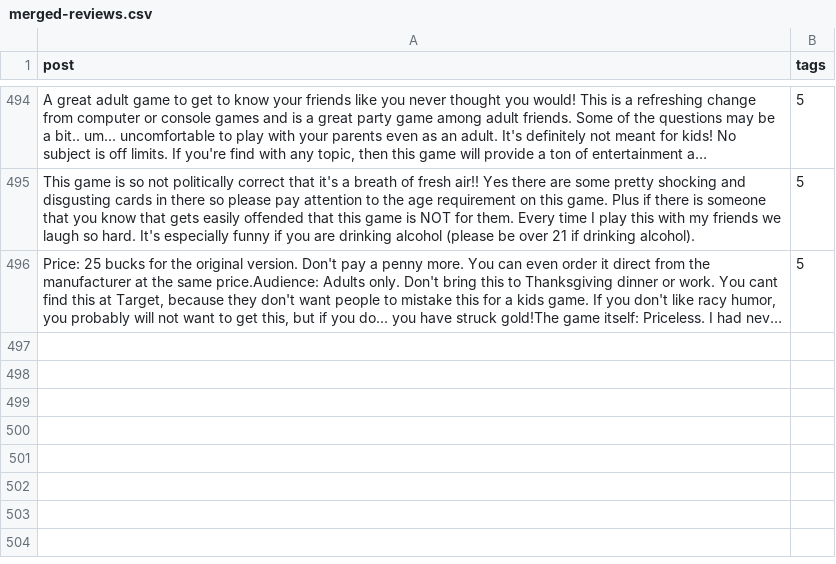
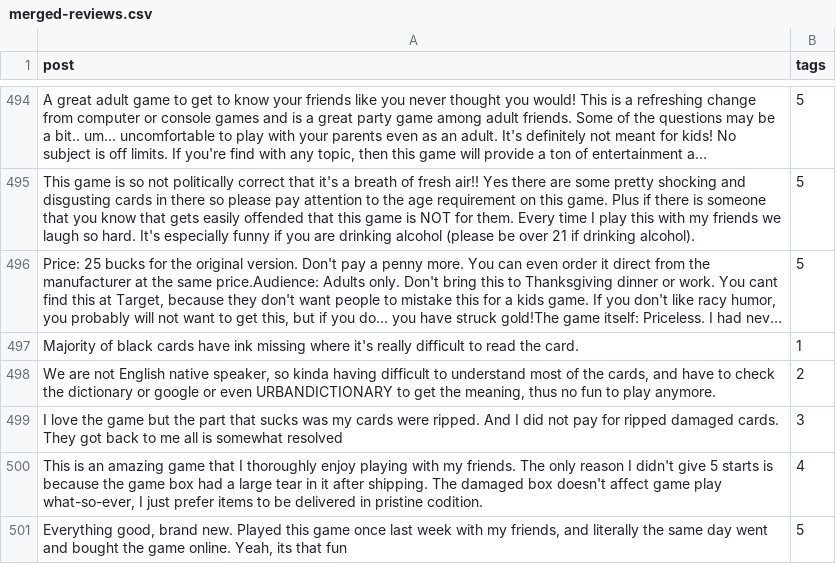
Before and after one commit to jaortiz117/HPAI-HW7, a CSV file: merged-reviews.csv, drawn as a sheet; only a part is shown, gaps mark what is left out; long unchanged cells end in …; the diff names each change by its address in the sheet, - before the commit and + after, or states it on an @@ line.

Commit message:
added one more review for each rating to reach 500

```diff
--- a/merged-reviews.csv
+++ b/merged-reviews.csv
+row 497: Majority of black cards have ink missing where it's really difficult to read the card. | 1
+row 498: We are not English native speaker, so kinda having difficult to understand most of the cards, and have to check the dictionary or google or even URBANDICTIONARY to get the meaning, thus no fun to play anymore. | 2
+row 499: I love the game but the part that sucks was my cards were ripped. And I did not pay for ripped damaged cards. They got back to me all is somewhat resolved | 3
+row 500: This is an amazing game that I thoroughly enjoy playing with my friends. The only reason I didn't give 5 starts is because the game box had a large tear in it after shipping. The damaged box doesn't affect game play what-so-ever, I just prefer items to be delivered in pristine codition. | 4
+row 501: Everything good, brand new. Played this game once last week with my friends, and literally the same day went and bought the game online. Yeah, its that fun | 5
```
